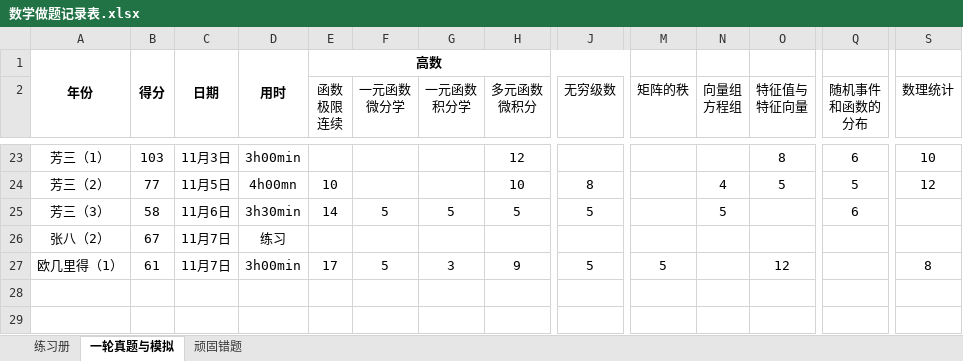
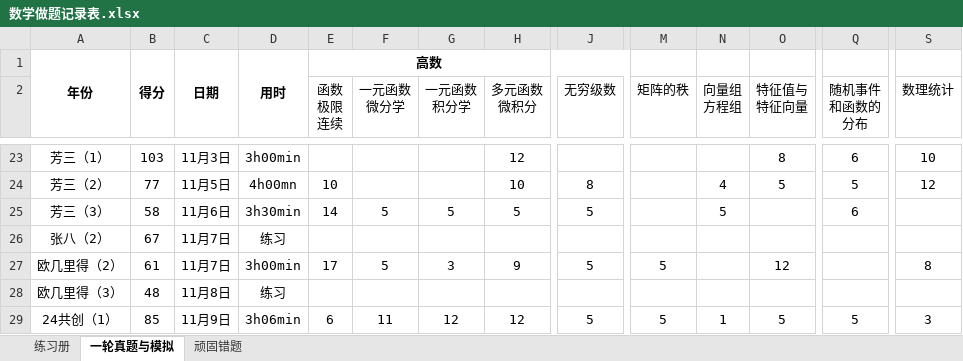
Before and after one commit to f66gh/408-notes, an Excel workbook: 数学做题记录表.xlsx, sheet 一轮真题与模拟, drawn as a sheet; only a part is shown, gaps mark what is left out; values as stored, in another font and other column widths than the file's, no borders; rows hold the shown columns only; the diff names each change by its address in the sheet, - before the commit and + after, or states it on an @@ line.

```diff
--- a/数学做题记录表.xlsx (sheet 一轮真题与模拟)
+++ b/数学做题记录表.xlsx (sheet 一轮真题与模拟)
-A27: 欧几里得（1）
+A27: 欧几里得（2）
+row 28: 欧几里得（3） | 48 | 11月8日 | 练习
+row 29: 24共创（1） | 85 | 11月9日 | 3h06min | 6 | 11 | 12 | 12 | 5 | 5 | 1 | 5 | 5 | 3
```
Also changed, not shown: 2 other files.
